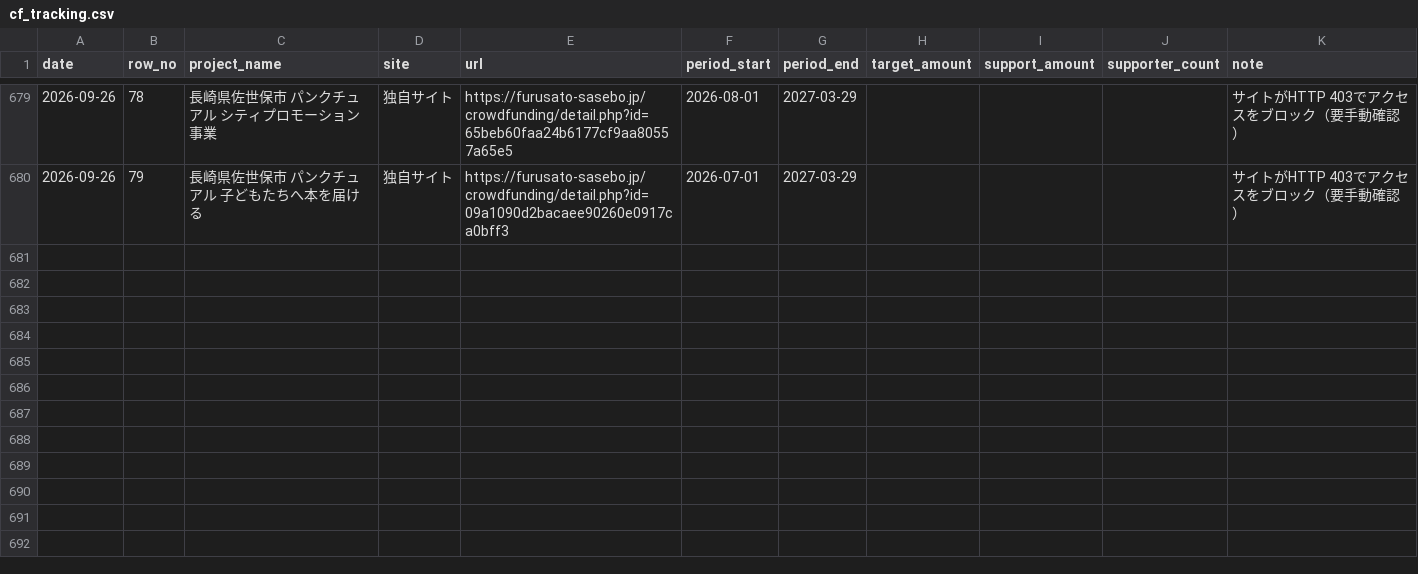
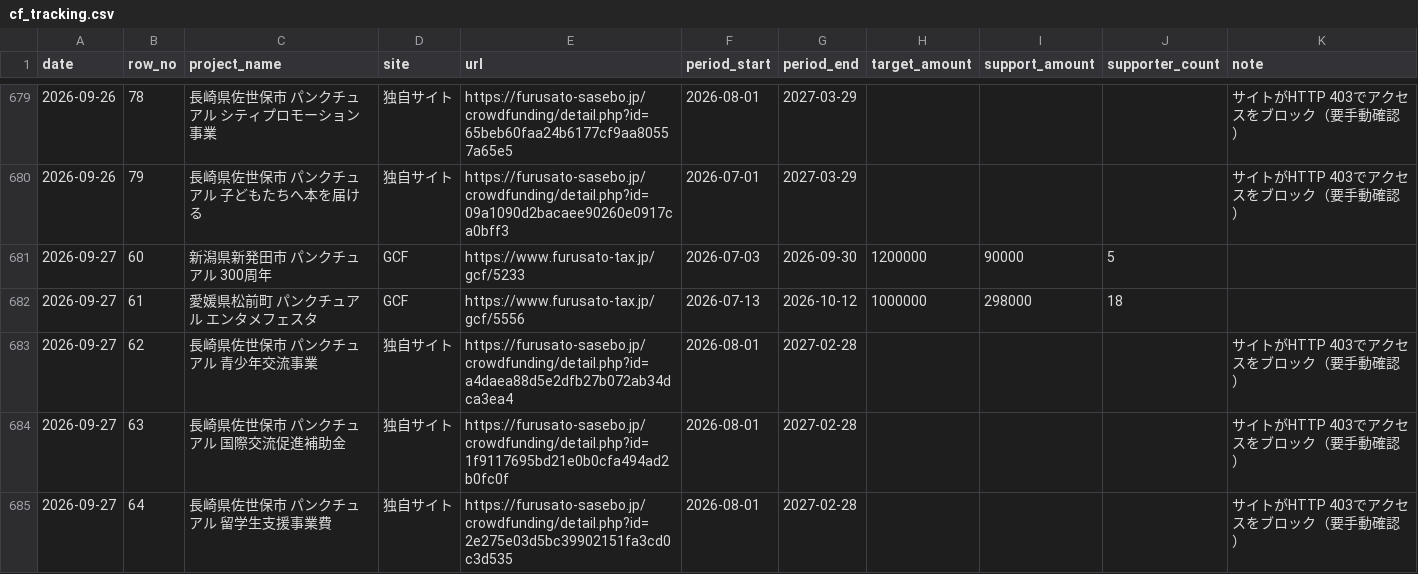
Before and after one commit to kitaichi-hokkaido/kitaichi, a CSV file: data/cf_tracking.csv, drawn as a sheet; only a part is shown, gaps mark what is left out; the diff covers the shown part only; the diff names each change by its address in the sheet, - before the commit and + after, or states it on an @@ line.

```diff
--- a/data/cf_tracking.csv
+++ b/data/cf_tracking.csv
+row 681: 2026-09-27 | 60 | 新潟県新発田市 パンクチュアル 300周年 | GCF | https://www.furusato-tax.jp/gcf/5233 | 2026-07-03 | 2026-09-30 | 1200000 | 90000 | 5
+row 682: 2026-09-27 | 61 | 愛媛県松前町 パンクチュアル エンタメフェスタ | GCF | https://www.furusato-tax.jp/gcf/5556 | 2026-07-13 | 2026-10-12 | 1000000 | 298000 | 18
+row 683: 2026-09-27 | 62 | 長崎県佐世保市 パンクチュアル 青少年交流事業 | 独自サイト | https://furusato-sasebo.jp/crowdfunding/detail.php?id=a4daea88d5e2dfb27b072ab34dca3ea4 | 2026-08-01 | 2027-02-28 |  |  |  | サイトがHTTP 403でアクセスをブロック（要手動確認）
+row 684: 2026-09-27 | 63 | 長崎県佐世保市 パンクチュアル 国際交流促進補助金 | 独自サイト | https://furusato-sasebo.jp/crowdfunding/detail.php?id=1f9117695bd21e0b0cfa494ad2b0fc0f | 2026-08-01 | 2027-02-28 |  |  |  | サイトがHTTP 403でアクセスをブロック（要手動確認）
+row 685: 2026-09-27 | 64 | 長崎県佐世保市 パンクチュアル 留学生支援事業費 | 独自サイト | https://furusato-sasebo.jp/crowdfunding/detail.php?id=2e275e03d5bc39902151fa3cd0c3d535 | 2026-08-01 | 2027-02-28 |  |  |  | サイトがHTTP 403でアクセスをブロック（要手動確認）
```
Also changed, not shown: 15 added rows elsewhere in this file, 1 other file.
